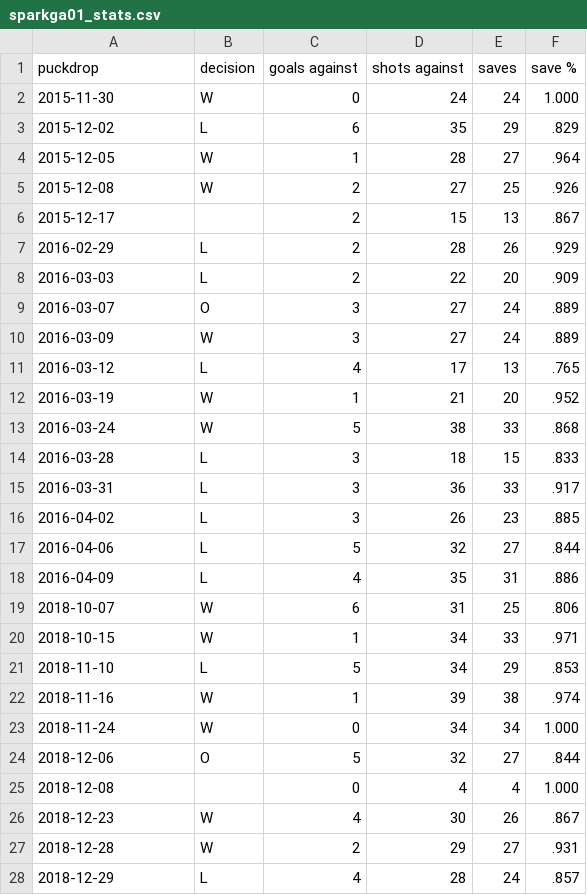
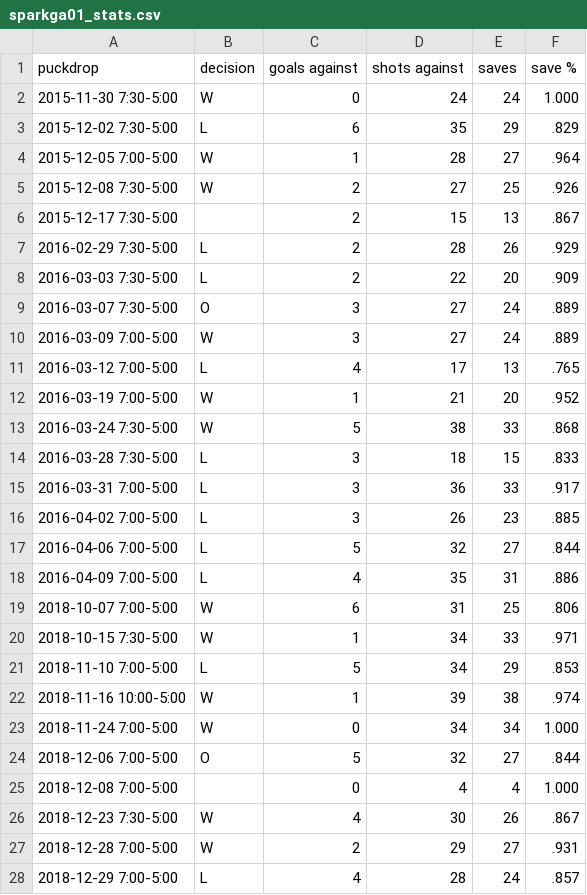
Before and after one commit to tsbrowning/NHLSentimentRegression, a CSV file: data/sparkga01_stats.csv, drawn as a sheet; only a part is shown; the diff covers the shown part only.

Commit message:
update stat scraper
-Regex is such a blast
-Adding puckdrop times to game dates for stat csv
-Currently hung up on line 93, will fix tomorrow

```diff
--- a/data/sparkga01_stats.csv
+++ b/data/sparkga01_stats.csv
@@ -1,28 +1,28 @@
 puckdrop	decision	goals against	shots against	saves	save %
-2015-11-30	W	0	24	24	1.000
-2015-12-02	L	6	35	29	.829
-2015-12-05	W	1	28	27	.964
-2015-12-08	W	2	27	25	.926
-2015-12-17		2	15	13	.867
-2016-02-29	L	2	28	26	.929
-2016-03-03	L	2	22	20	.909
-2016-03-07	O	3	27	24	.889
-2016-03-09	W	3	27	24	.889
-2016-03-12	L	4	17	13	.765
-2016-03-19	W	1	21	20	.952
-2016-03-24	W	5	38	33	.868
-2016-03-28	L	3	18	15	.833
-2016-03-31	L	3	36	33	.917
-2016-04-02	L	3	26	23	.885
-2016-04-06	L	5	32	27	.844
-2016-04-09	L	4	35	31	.886
-2018-10-07	W	6	31	25	.806
-2018-10-15	W	1	34	33	.971
-2018-11-10	L	5	34	29	.853
-2018-11-16	W	1	39	38	.974
-2018-11-24	W	0	34	34	1.000
-2018-12-06	O	5	32	27	.844
-2018-12-08		0	4	4	1.000
-2018-12-23	W	4	30	26	.867
-2018-12-28	W	2	29	27	.931
-2018-12-29	L	4	28	24	.857
+2015-11-30 7:30-5:00	W	0	24	24	1.000
+2015-12-02 7:30-5:00	L	6	35	29	.829
+2015-12-05 7:00-5:00	W	1	28	27	.964
+2015-12-08 7:30-5:00	W	2	27	25	.926
+2015-12-17 7:30-5:00		2	15	13	.867
+2016-02-29 7:30-5:00	L	2	28	26	.929
+2016-03-03 7:30-5:00	L	2	22	20	.909
+2016-03-07 7:30-5:00	O	3	27	24	.889
+2016-03-09 7:00-5:00	W	3	27	24	.889
+2016-03-12 7:00-5:00	L	4	17	13	.765
+2016-03-19 7:00-5:00	W	1	21	20	.952
+2016-03-24 7:30-5:00	W	5	38	33	.868
+2016-03-28 7:30-5:00	L	3	18	15	.833
+2016-03-31 7:00-5:00	L	3	36	33	.917
+2016-04-02 7:00-5:00	L	3	26	23	.885
+2016-04-06 7:00-5:00	L	5	32	27	.844
+2016-04-09 7:00-5:00	L	4	35	31	.886
+2018-10-07 7:00-5:00	W	6	31	25	.806
+2018-10-15 7:30-5:00	W	1	34	33	.971
+2018-11-10 7:00-5:00	L	5	34	29	.853
+2018-11-16 10:00-5:00	W	1	39	38	.974
+2018-11-24 7:00-5:00	W	0	34	34	1.000
+2018-12-06 7:00-5:00	O	5	32	27	.844
+2018-12-08 7:00-5:00		0	4	4	1.000
+2018-12-23 7:30-5:00	W	4	30	26	.867
+2018-12-28 7:00-5:00	W	2	29	27	.931
+2018-12-29 7:00-5:00	L	4	28	24	.857
```
Also changed, not shown: 13 edited cells elsewhere in this file, 1 other file.
